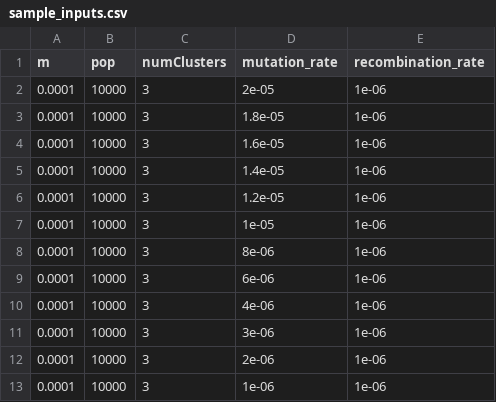
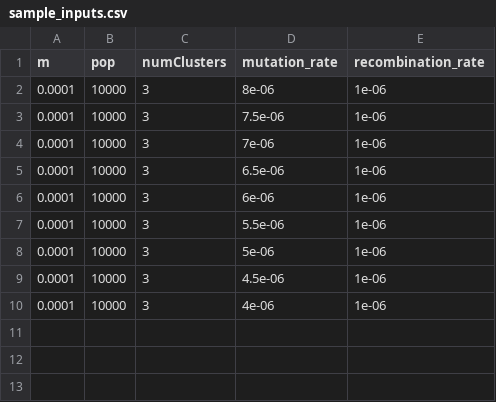
Before and after one commit to Sohan-All/Spatiotemporal-CPB-Modeline-with-SLiM, a CSV file: Python_Code/sample_inputs.csv, drawn as a sheet; removed rows and columns are numbered as before the commit, all else as after; the diff names each change by its address in the sheet, - before the commit and + after, or states it on an @@ line.

```diff
--- a/Python_Code/sample_inputs.csv
+++ b/Python_Code/sample_inputs.csv
-row 2: 0.0001 | 10000 | 3 | 2e-05 | 1e-06
-row 3: 0.0001 | 10000 | 3 | 1.8e-05 | 1e-06
-row 4: 0.0001 | 10000 | 3 | 1.6e-05 | 1e-06
-row 5: 0.0001 | 10000 | 3 | 1.4e-05 | 1e-06
-row 6: 0.0001 | 10000 | 3 | 1.2e-05 | 1e-06
-row 7: 0.0001 | 10000 | 3 | 1e-05 | 1e-06
+row 3: 0.0001 | 10000 | 3 | 7.5e-06 | 1e-06
+row 4: 0.0001 | 10000 | 3 | 7e-06 | 1e-06
+row 5: 0.0001 | 10000 | 3 | 6.5e-06 | 1e-06
+row 7: 0.0001 | 10000 | 3 | 5.5e-06 | 1e-06
+row 8: 0.0001 | 10000 | 3 | 5e-06 | 1e-06
+row 9: 0.0001 | 10000 | 3 | 4.5e-06 | 1e-06
-row 11: 0.0001 | 10000 | 3 | 3e-06 | 1e-06
-row 12: 0.0001 | 10000 | 3 | 2e-06 | 1e-06
-row 13: 0.0001 | 10000 | 3 | 1e-06 | 1e-06
```
Also changed, not shown: 1 other file.
